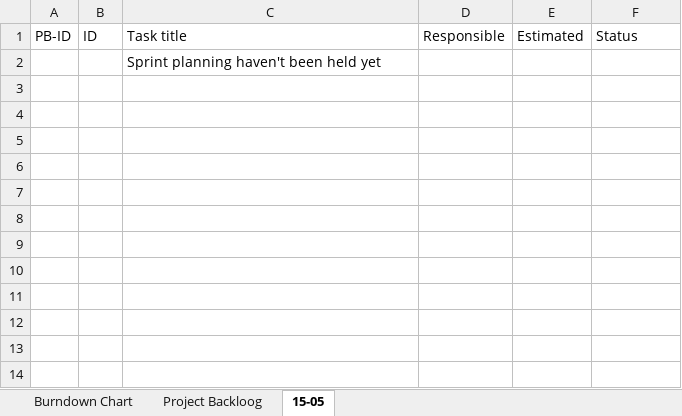
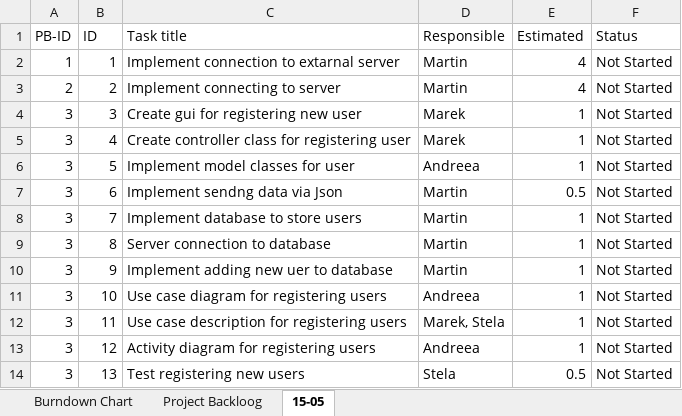
Before and after one commit to Andreea-Buturca/SEPFlix, an Excel workbook: Documentation/Scrum.xlsx, sheet 15-05, drawn as a sheet; values as stored, in another font and other column widths than the file's, no borders; removed rows and columns are numbered as before the commit, all else as after; the diff names each change by its address in the sheet, - before the commit and + after, or states it on an @@ line.

```diff
--- a/Documentation/Scrum.xlsx (sheet 15-05)
+++ b/Documentation/Scrum.xlsx (sheet 15-05)
-row 2:  |  | Sprint planning haven't been held yet
+row 2: 1 | 1 | Implement connection to extarnal server | Martin | 4 | Not Started
+row 3: 2 | 2 | Implement connecting to server | Martin | 4 | Not Started
+row 4: 3 | 3 | Create gui for registering new user | Marek | 1 | Not Started
+row 5: 3 | 4 | Create controller class for registering user | Marek | 1 | Not Started
+row 6: 3 | 5 | Implement model classes for user | Andreea | 1 | Not Started
+row 7: 3 | 6 | Implement sendng data via Json | Martin | 0.5 | Not Started
+row 8: 3 | 7 | Implement database to store users | Martin | 1 | Not Started
+row 9: 3 | 8 | Server connection to database | Martin | 1 | Not Started
+row 10: 3 | 9 | Implement adding new uer to database | Martin | 1 | Not Started
+row 11: 3 | 10 | Use case diagram for registering users | Andreea | 1 | Not Started
+row 12: 3 | 11 | Use case description for registering users | Marek, Stela | 1 | Not Started
+row 13: 3 | 12 | Activity diagram for registering users | Andreea | 1 | Not Started
+row 14: 3 | 13 | Test registering new users | Stela | 0.5 | Not Started
```
Also changed, not shown: sheet Burndown Chart, sheet Project Backloog, formulas that keep their value, charts or pictures, 1 other file.
